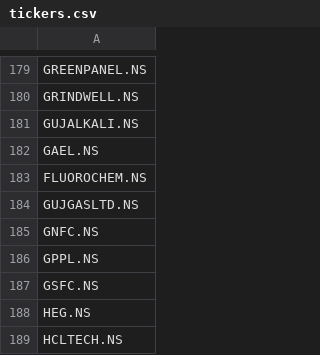
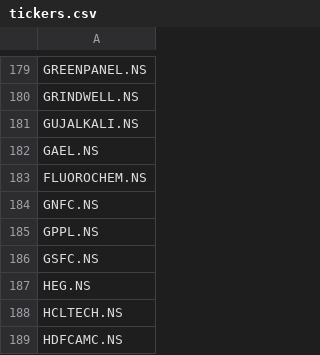
Before and after one commit to balla-suresh/stock_trade_analyser, a CSV file: data/tickers.csv, drawn as a sheet; only a part is shown, gaps mark what is left out; the shorter side is filled out with more unchanged rows; the diff names each change by its address in the sheet, - before the commit and + after, or states it on an @@ line.

```diff
--- a/data/tickers.csv
+++ b/data/tickers.csv
-row 184: GUJGASLTD.NS
```
Also changed, not shown: 7 other files.
